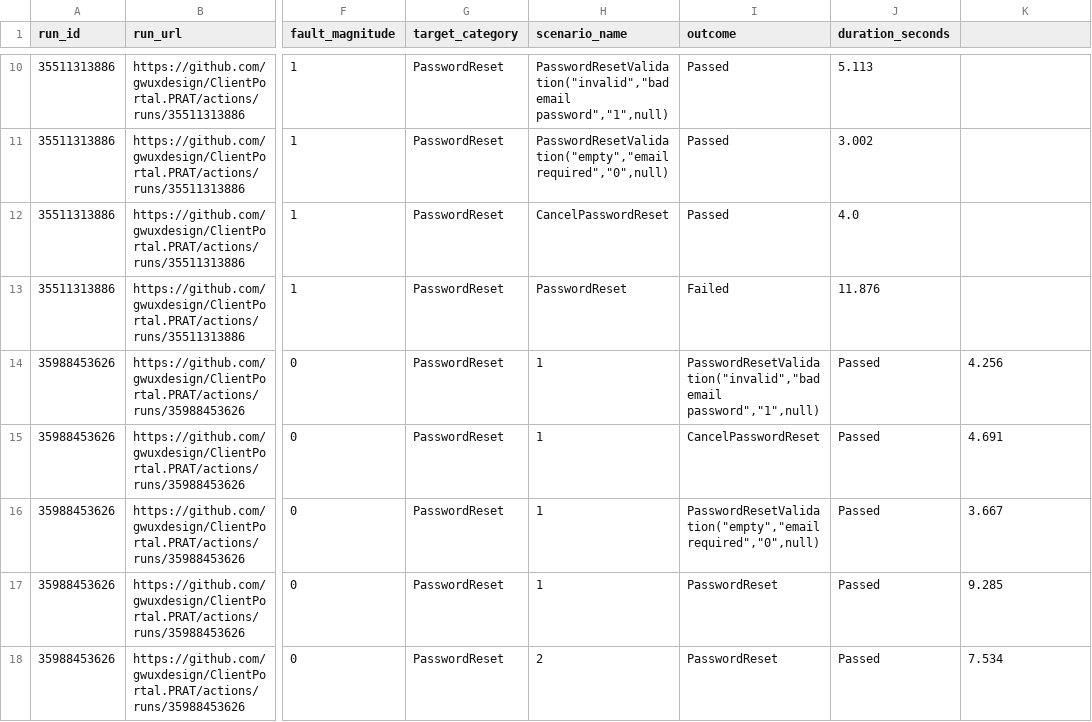
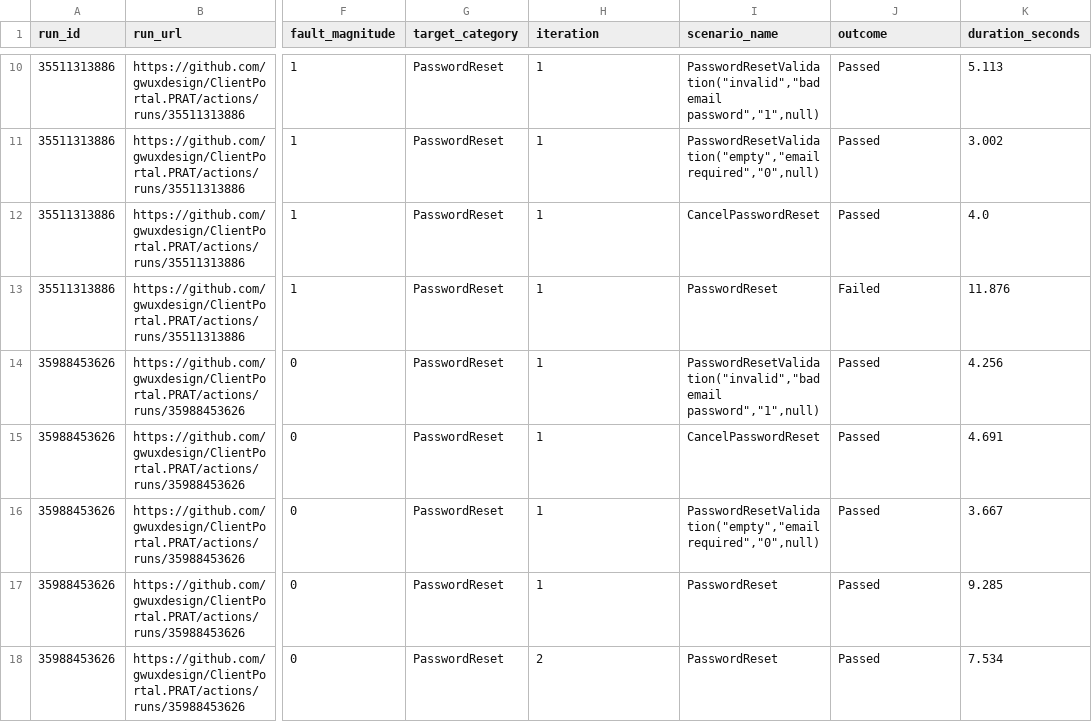
Before and after one commit to gwuxdesign/ClientPortal.PRAT, a CSV file: data/harness-results.csv, drawn as a sheet; only a part is shown, gaps mark what is left out; the diff covers the shown part only; the diff names each change by its address in the sheet, - before the commit and + after, or states it on an @@ line.

Commit message:
Fix harness-results.csv schema mismatch (add iteration column, backfill old rows)

```diff
--- a/data/harness-results.csv
+++ b/data/harness-results.csv
-H1: scenario_name
+H1: iteration
-I1: outcome
+I1: scenario_name
-J1: duration_seconds
+J1: outcome
-K1: (empty)
+K1: duration_seconds
-H10 (iteration): PasswordResetValidation("invalid","bad email password","1",null)
+H10 (iteration): 1
-I10 (scenario_name): Passed
+I10 (scenario_name): PasswordResetValidation("invalid","bad email password","1",null)
-J10 (outcome): 5.113
+J10 (outcome): Passed
-K10 (duration_seconds): (empty)
+K10 (duration_seconds): 5.113
-H11 (iteration): PasswordResetValidation("empty","email required","0",null)
+H11 (iteration): 1
-I11 (scenario_name): Passed
+I11 (scenario_name): PasswordResetValidation("empty","email required","0",null)
-J11 (outcome): 3.002
+J11 (outcome): Passed
-K11 (duration_seconds): (empty)
+K11 (duration_seconds): 3.002
-H12 (iteration): CancelPasswordReset
+H12 (iteration): 1
-I12 (scenario_name): Passed
+I12 (scenario_name): CancelPasswordReset
-J12 (outcome): 4.0
+J12 (outcome): Passed
-K12 (duration_seconds): (empty)
+K12 (duration_seconds): 4.0
-H13 (iteration): PasswordReset
+H13 (iteration): 1
-I13 (scenario_name): Failed
+I13 (scenario_name): PasswordReset
-J13 (outcome): 11.876
+J13 (outcome): Failed
-K13 (duration_seconds): (empty)
+K13 (duration_seconds): 11.876
```
Also changed, not shown: 32 edited cells elsewhere in this file.
